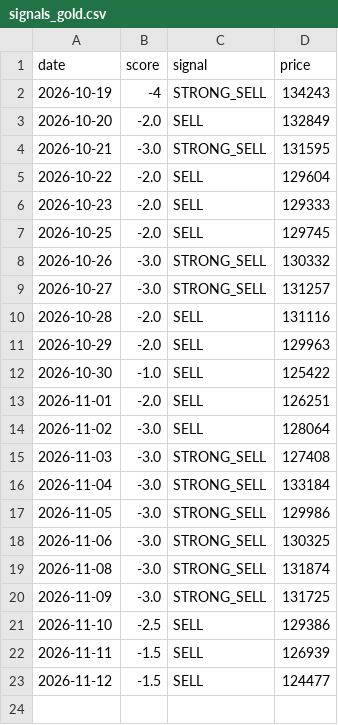
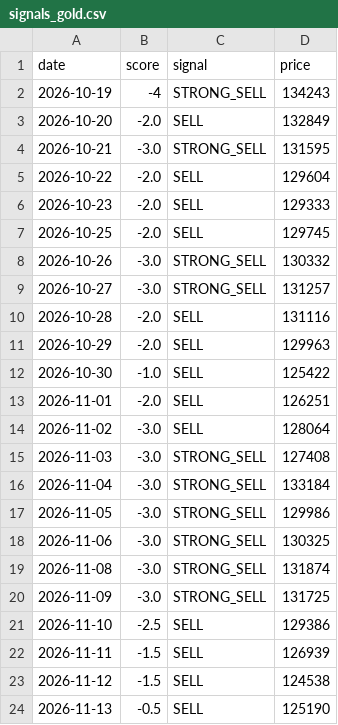
Before and after one commit to Sravankumartangudu/dharalu, a CSV file: data/signals_gold.csv, drawn as a sheet.

Commit message:
data: 2026-11-13 11:57 IST - wheat +53 mandi rows; gold new day 2026-11-13; silver new day 2026-11-13; platinum new day 2026-11-13

```diff
--- a/data/signals_gold.csv
+++ b/data/signals_gold.csv
@@ -22,2 +22,3 @@ date,score,signal,price
 2026-11-11,-1.5,SELL,126939
-2026-11-12,-1.5,SELL,124477
+2026-11-12,-1.5,SELL,124538
+2026-11-13,-0.5,SELL,125190
```
Also changed, not shown: data/metals/gold.csv, data/metals/platinum.csv, 15 other files.
